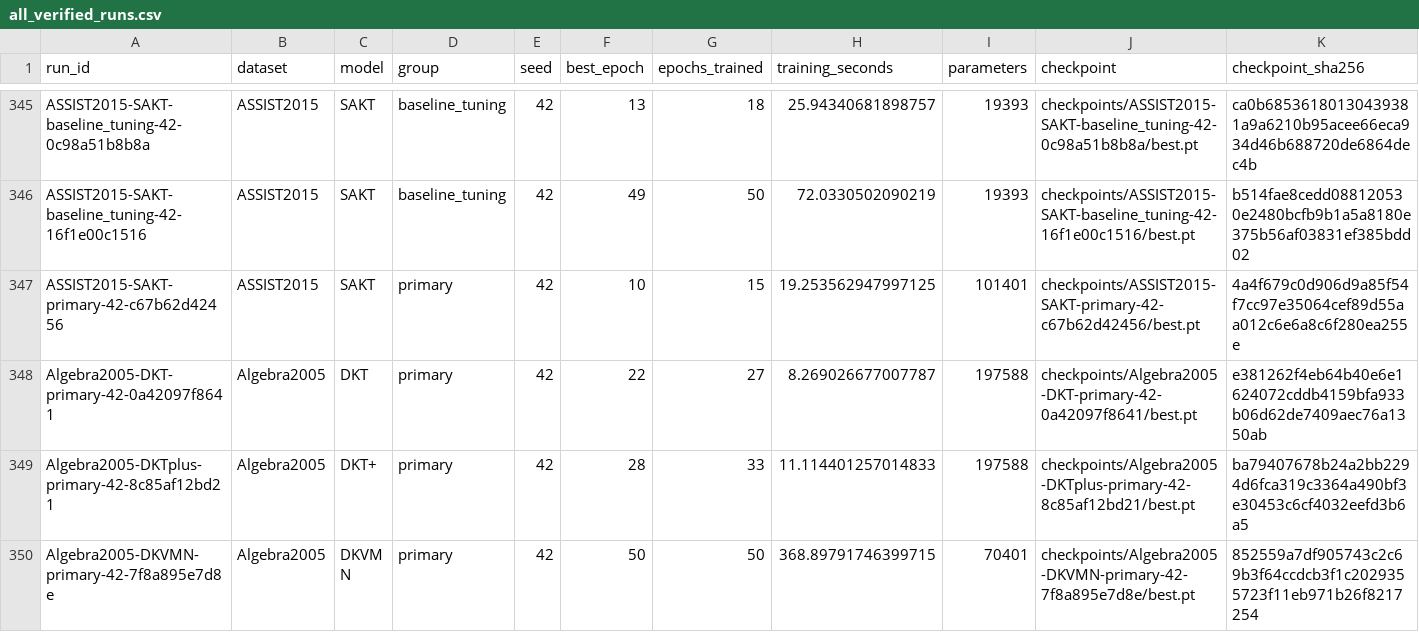
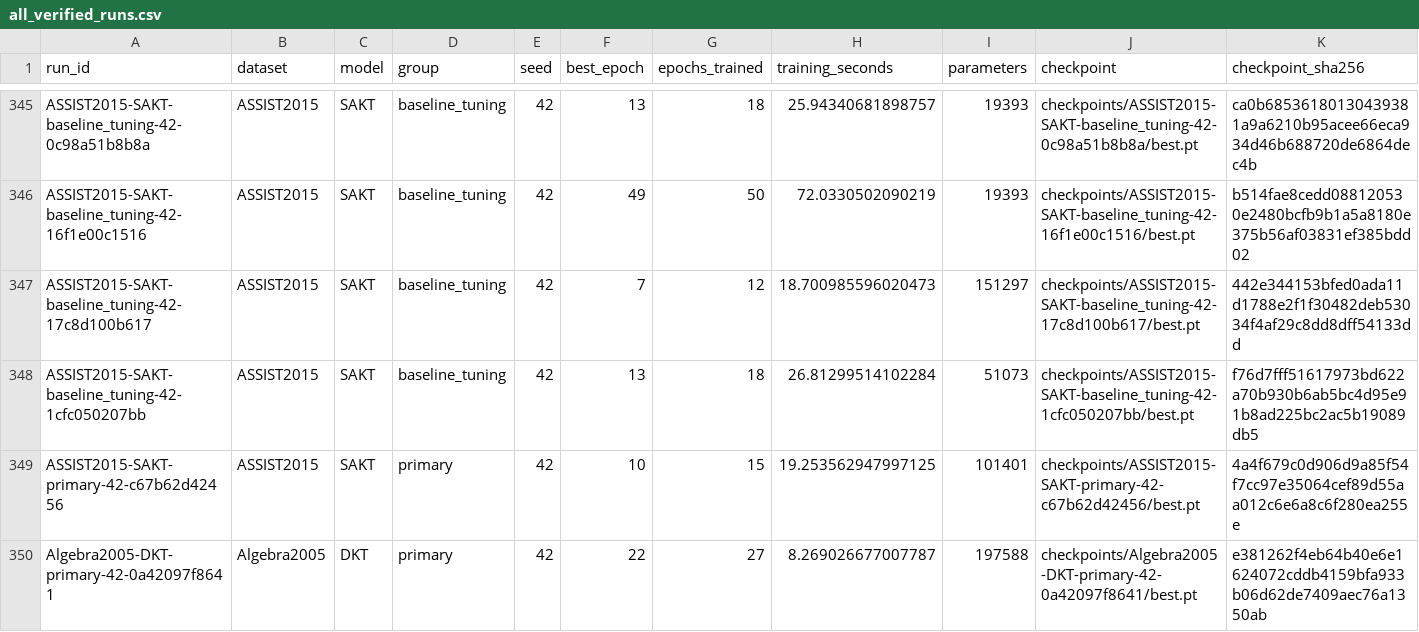
Before and after one commit to Tanishgupta28/LightSAKT2, a CSV file: results/tables/all_verified_runs.csv, drawn as a sheet; only a part is shown, gaps mark what is left out; the shorter side is filled out with more unchanged rows; rows hold the shown columns only; the diff names each change by its address in the sheet, - before the commit and + after, or states it on an @@ line.

Commit message:
Preserve verified experiment progress and status

```diff
--- a/results/tables/all_verified_runs.csv
+++ b/results/tables/all_verified_runs.csv
+row 347: ASSIST2015-SAKT-baseline_tuning-42-17c8d100b617 | ASSIST2015 | SAKT | baseline_tuning | 42 | 7 | 12 | 18.700985596020473 | 151297 | checkpoints/ASSIST2015-SAKT-baseline_tuning-42-17c8d100b617/best.pt | 442e344153bfed0ada11d1788e2f1f30482deb53034f4af29c8dd8dff54133dd
+row 348: ASSIST2015-SAKT-baseline_tuning-42-1cfc050207bb | ASSIST2015 | SAKT | baseline_tuning | 42 | 13 | 18 | 26.81299514102284 | 51073 | checkpoints/ASSIST2015-SAKT-baseline_tuning-42-1cfc050207bb/best.pt | f76d7fff51617973bd622a70b930b6ab5bc4d95e91b8ad225bc2ac5b19089db5
```
Also changed, not shown: results/tables/computational_budgets.csv, 26 other files.
